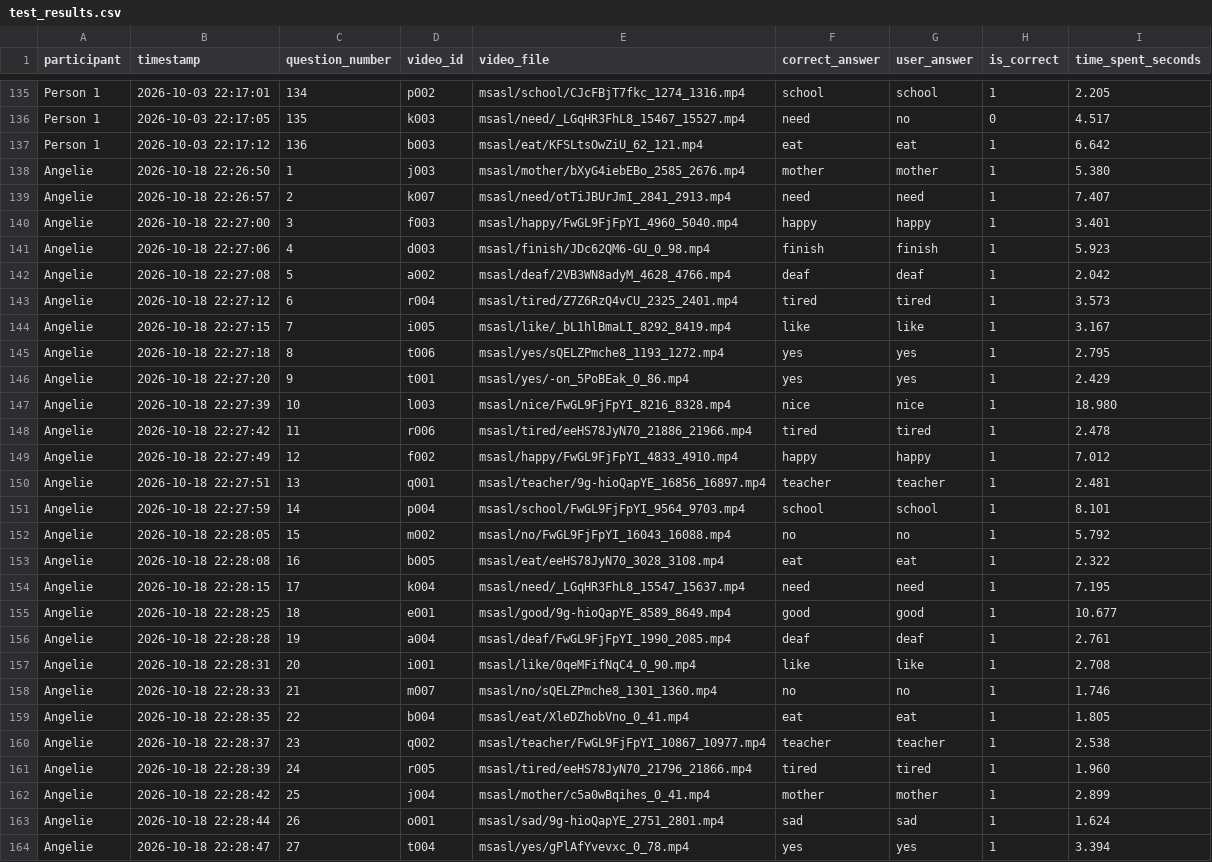
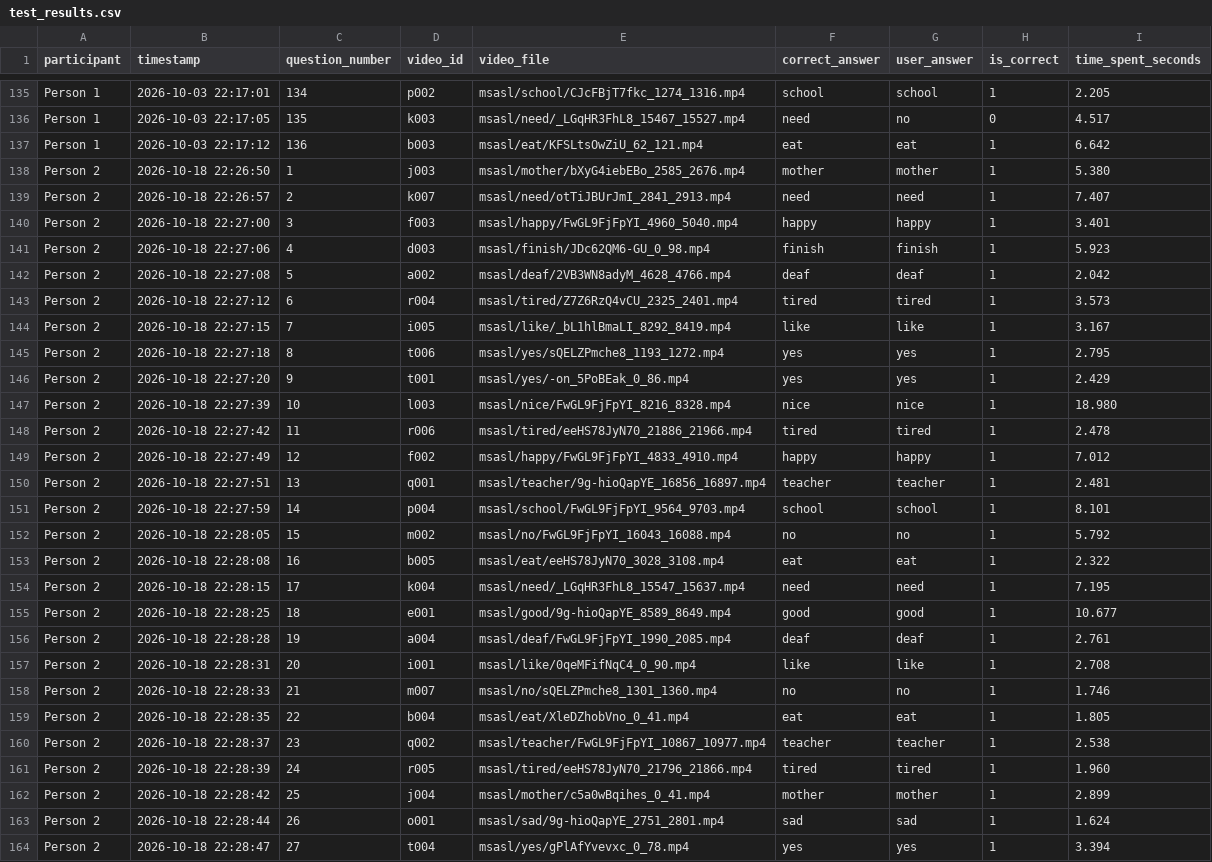
Before and after one commit to seoungwnsong/ASL-Classifier, a CSV file: src/human_baseline/quiz/results/test_results.csv, drawn as a sheet; only a part is shown, gaps mark what is left out; the diff covers the shown part only.

```diff
--- a/src/human_baseline/quiz/results/test_results.csv
+++ b/src/human_baseline/quiz/results/test_results.csv
@@ -137,28 +137,28 @@ Person 1,2026-10-03 22:17:05,135,k003,msasl/need/_LGqHR3FhL8_15467_15527.mp4,nee
 Person 1,2026-10-03 22:17:12,136,b003,msasl/eat/KFSLtsOwZiU_62_121.mp4,eat,eat,1,6.642
-Angelie,2026-10-18 22:26:50,1,j003,msasl/mother/bXyG4iebEBo_2585_2676.mp4,mother,mother,1,5.380
-Angelie,2026-10-18 22:26:57,2,k007,msasl/need/otTiJBUrJmI_2841_2913.mp4,need,need,1,7.407
-Angelie,2026-10-18 22:27:00,3,f003,msasl/happy/FwGL9FjFpYI_4960_5040.mp4,happy,happy,1,3.401
-Angelie,2026-10-18 22:27:06,4,d003,msasl/finish/JDc62QM6-GU_0_98.mp4,finish,finish,1,5.923
-Angelie,2026-10-18 22:27:08,5,a002,msasl/deaf/2VB3WN8adyM_4628_4766.mp4,deaf,deaf,1,2.042
-Angelie,2026-10-18 22:27:12,6,r004,msasl/tired/Z7Z6RzQ4vCU_2325_2401.mp4,tired,tired,1,3.573
-Angelie,2026-10-18 22:27:15,7,i005,msasl/like/_bL1hlBmaLI_8292_8419.mp4,like,like,1,3.167
-Angelie,2026-10-18 22:27:18,8,t006,msasl/yes/sQELZPmche8_1193_1272.mp4,yes,yes,1,2.795
-Angelie,2026-10-18 22:27:20,9,t001,msasl/yes/-on_5PoBEak_0_86.mp4,yes,yes,1,2.429
-Angelie,2026-10-18 22:27:39,10,l003,msasl/nice/FwGL9FjFpYI_8216_8328.mp4,nice,nice,1,18.980
-Angelie,2026-10-18 22:27:42,11,r006,msasl/tired/eeHS78JyN70_21886_21966.mp4,tired,tired,1,2.478
-Angelie,2026-10-18 22:27:49,12,f002,msasl/happy/FwGL9FjFpYI_4833_4910.mp4,happy,happy,1,7.012
-Angelie,2026-10-18 22:27:51,13,q001,msasl/teacher/9g-hioQapYE_16856_16897.mp4,teacher,teacher,1,2.481
-Angelie,2026-10-18 22:27:59,14,p004,msasl/school/FwGL9FjFpYI_9564_9703.mp4,school,school,1,8.101
-Angelie,2026-10-18 22:28:05,15,m002,msasl/no/FwGL9FjFpYI_16043_16088.mp4,no,no,1,5.792
-Angelie,2026-10-18 22:28:08,16,b005,msasl/eat/eeHS78JyN70_3028_3108.mp4,eat,eat,1,2.322
-Angelie,2026-10-18 22:28:15,17,k004,msasl/need/_LGqHR3FhL8_15547_15637.mp4,need,need,1,7.195
-Angelie,2026-10-18 22:28:25,18,e001,msasl/good/9g-hioQapYE_8589_8649.mp4,good,good,1,10.677
-Angelie,2026-10-18 22:28:28,19,a004,msasl/deaf/FwGL9FjFpYI_1990_2085.mp4,deaf,deaf,1,2.761
-Angelie,2026-10-18 22:28:31,20,i001,msasl/like/0qeMFifNqC4_0_90.mp4,like,like,1,2.708
-Angelie,2026-10-18 22:28:33,21,m007,msasl/no/sQELZPmche8_1301_1360.mp4,no,no,1,1.746
-Angelie,2026-10-18 22:28:35,22,b004,msasl/eat/XleDZhobVno_0_41.mp4,eat,eat,1,1.805
-Angelie,2026-10-18 22:28:37,23,q002,msasl/teacher/FwGL9FjFpYI_10867_10977.mp4,teacher,teacher,1,2.538
-Angelie,2026-10-18 22:28:39,24,r005,msasl/tired/eeHS78JyN70_21796_21866.mp4,tired,tired,1,1.960
-Angelie,2026-10-18 22:28:42,25,j004,msasl/mother/c5a0wBqihes_0_41.mp4,mother,mother,1,2.899
-Angelie,2026-10-18 22:28:44,26,o001,msasl/sad/9g-hioQapYE_2751_2801.mp4,sad,sad,1,1.624
-Angelie,2026-10-18 22:28:47,27,t004,msasl/yes/gPlAfYvevxc_0_78.mp4,yes,yes,1,3.394
+Person 2,2026-10-18 22:26:50,1,j003,msasl/mother/bXyG4iebEBo_2585_2676.mp4,mother,mother,1,5.380
+Person 2,2026-10-18 22:26:57,2,k007,msasl/need/otTiJBUrJmI_2841_2913.mp4,need,need,1,7.407
+Person 2,2026-10-18 22:27:00,3,f003,msasl/happy/FwGL9FjFpYI_4960_5040.mp4,happy,happy,1,3.401
+Person 2,2026-10-18 22:27:06,4,d003,msasl/finish/JDc62QM6-GU_0_98.mp4,finish,finish,1,5.923
+Person 2,2026-10-18 22:27:08,5,a002,msasl/deaf/2VB3WN8adyM_4628_4766.mp4,deaf,deaf,1,2.042
+Person 2,2026-10-18 22:27:12,6,r004,msasl/tired/Z7Z6RzQ4vCU_2325_2401.mp4,tired,tired,1,3.573
+Person 2,2026-10-18 22:27:15,7,i005,msasl/like/_bL1hlBmaLI_8292_8419.mp4,like,like,1,3.167
+Person 2,2026-10-18 22:27:18,8,t006,msasl/yes/sQELZPmche8_1193_1272.mp4,yes,yes,1,2.795
+Person 2,2026-10-18 22:27:20,9,t001,msasl/yes/-on_5PoBEak_0_86.mp4,yes,yes,1,2.429
+Person 2,2026-10-18 22:27:39,10,l003,msasl/nice/FwGL9FjFpYI_8216_8328.mp4,nice,nice,1,18.980
+Person 2,2026-10-18 22:27:42,11,r006,msasl/tired/eeHS78JyN70_21886_21966.mp4,tired,tired,1,2.478
+Person 2,2026-10-18 22:27:49,12,f002,msasl/happy/FwGL9FjFpYI_4833_4910.mp4,happy,happy,1,7.012
+Person 2,2026-10-18 22:27:51,13,q001,msasl/teacher/9g-hioQapYE_16856_16897.mp4,teacher,teacher,1,2.481
+Person 2,2026-10-18 22:27:59,14,p004,msasl/school/FwGL9FjFpYI_9564_9703.mp4,school,school,1,8.101
+Person 2,2026-10-18 22:28:05,15,m002,msasl/no/FwGL9FjFpYI_16043_16088.mp4,no,no,1,5.792
+Person 2,2026-10-18 22:28:08,16,b005,msasl/eat/eeHS78JyN70_3028_3108.mp4,eat,eat,1,2.322
+Person 2,2026-10-18 22:28:15,17,k004,msasl/need/_LGqHR3FhL8_15547_15637.mp4,need,need,1,7.195
+Person 2,2026-10-18 22:28:25,18,e001,msasl/good/9g-hioQapYE_8589_8649.mp4,good,good,1,10.677
+Person 2,2026-10-18 22:28:28,19,a004,msasl/deaf/FwGL9FjFpYI_1990_2085.mp4,deaf,deaf,1,2.761
+Person 2,2026-10-18 22:28:31,20,i001,msasl/like/0qeMFifNqC4_0_90.mp4,like,like,1,2.708
+Person 2,2026-10-18 22:28:33,21,m007,msasl/no/sQELZPmche8_1301_1360.mp4,no,no,1,1.746
+Person 2,2026-10-18 22:28:35,22,b004,msasl/eat/XleDZhobVno_0_41.mp4,eat,eat,1,1.805
+Person 2,2026-10-18 22:28:37,23,q002,msasl/teacher/FwGL9FjFpYI_10867_10977.mp4,teacher,teacher,1,2.538
+Person 2,2026-10-18 22:28:39,24,r005,msasl/tired/eeHS78JyN70_21796_21866.mp4,tired,tired,1,1.960
+Person 2,2026-10-18 22:28:42,25,j004,msasl/mother/c5a0wBqihes_0_41.mp4,mother,mother,1,2.899
+Person 2,2026-10-18 22:28:44,26,o001,msasl/sad/9g-hioQapYE_2751_2801.mp4,sad,sad,1,1.624
+Person 2,2026-10-18 22:28:47,27,t004,msasl/yes/gPlAfYvevxc_0_78.mp4,yes,yes,1,3.394
```
Also changed, not shown: 109 edited cells elsewhere in this file.
